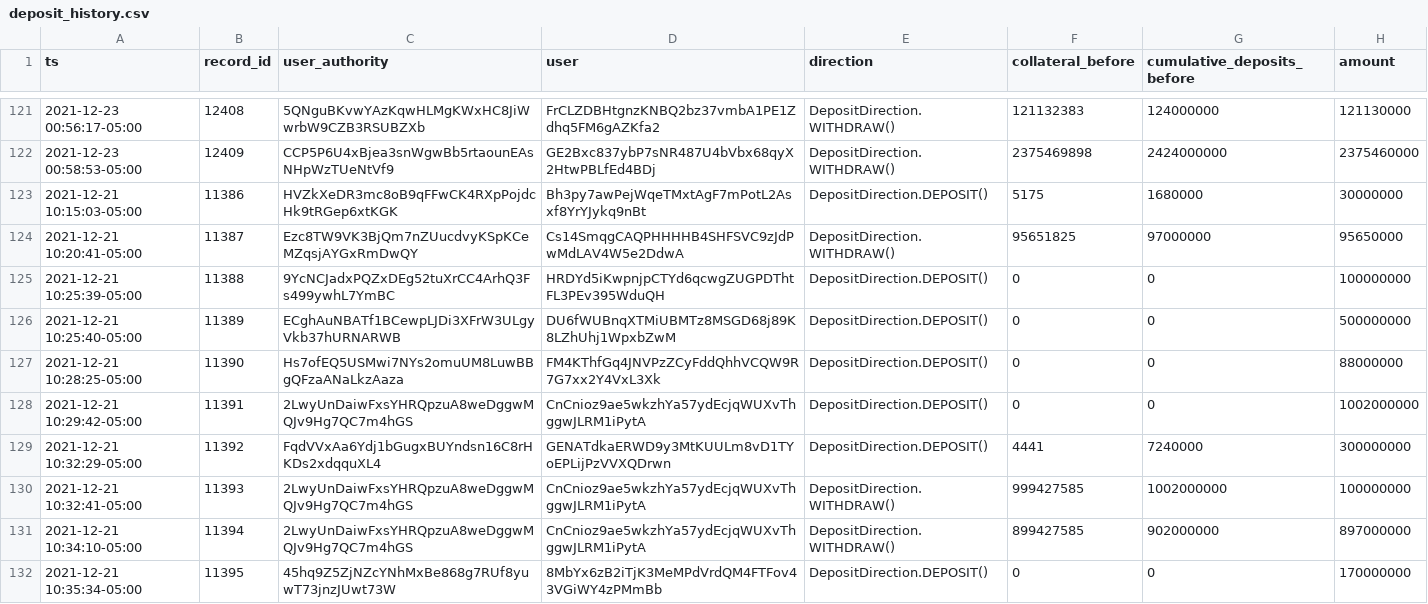
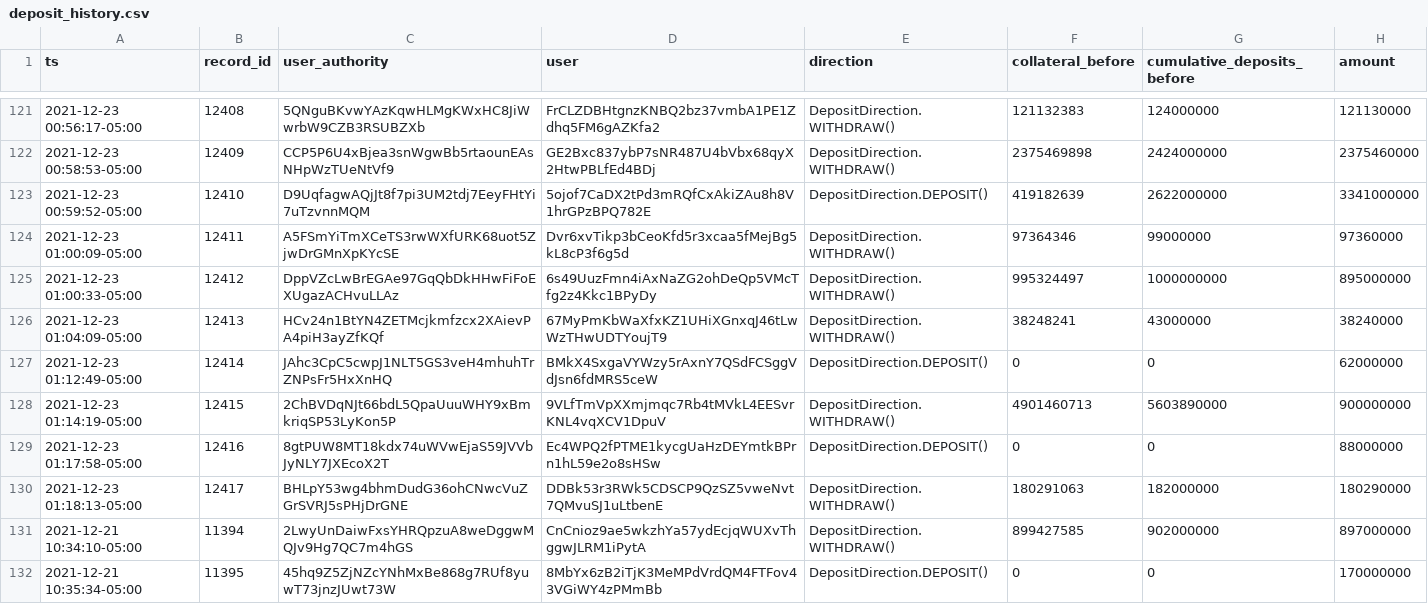
Before and after one commit to 0xbigz/drift-flat-data, a CSV file: data/deposit_history.csv, drawn as a sheet; only a part is shown, gaps mark what is left out.

```diff
--- a/data/deposit_history.csv
+++ b/data/deposit_history.csv
@@ -122,10 +122,10 @@ ts,record_id,user_authority,user,direction,collateral_before,cumulative_deposits
 2021-12-23 00:58:53-05:00,12409,CCP5P6U4xBjea3snWgwBb5rtaounEAsNHpWzTUeNtVf9,GE2Bxc837ybP7sNR487U4bVbx68qyX2HtwPBLfEd4BDj,DepositDirection.WITHDRAW(),2375469898,2424000000,2375460000
-2021-12-21 10:15:03-05:00,11386,HVZkXeDR3mc8oB9qFFwCK4RXpPojdcHk9tRGep6xtKGK,Bh3py7awPejWqeTMxtAgF7mPotL2Asxf8YrYJykq9nBt,DepositDirection.DEPOSIT(),5175,1680000,30000000
-2021-12-21 10:20:41-05:00,11387,Ezc8TW9VK3BjQm7nZUucdvyKSpKCeMZqsjAYGxRmDwQY,Cs14SmqgCAQPHHHHB4SHFSVC9zJdPwMdLAV4W5e2DdwA,DepositDirection.WITHDRAW(),95651825,97000000,95650000
-2021-12-21 10:25:39-05:00,11388,9YcNCJadxPQZxDEg52tuXrCC4ArhQ3Fs499ywhL7YmBC,HRDYd5iKwpnjpCTYd6qcwgZUGPDThtFL3PEv395WduQH,DepositDirection.DEPOSIT(),0,0,100000000
-2021-12-21 10:25:40-05:00,11389,ECghAuNBATf1BCewpLJDi3XFrW3ULgyVkb37hURNARWB,DU6fWUBnqXTMiUBMTz8MSGD68j89K8LZhUhj1WpxbZwM,DepositDirection.DEPOSIT(),0,0,500000000
-2021-12-21 10:28:25-05:00,11390,Hs7ofEQ5USMwi7NYs2omuUM8LuwBBgQFzaANaLkzAaza,FM4KThfGq4JNVPzZCyFddQhhVCQW9R7G7xx2Y4VxL3Xk,DepositDirection.DEPOSIT(),0,0,88000000
-2021-12-21 10:29:42-05:00,11391,2LwyUnDaiwFxsYHRQpzuA8weDggwMQJv9Hg7QC7m4hGS,CnCnioz9ae5wkzhYa57ydEcjqWUXvThggwJLRM1iPytA,DepositDirection.DEPOSIT(),0,0,1002000000
-2021-12-21 10:32:29-05:00,11392,FqdVVxAa6Ydj1bGugxBUYndsn16C8rHKDs2xdqquXL4,GENATdkaERWD9y3MtKUULm8vD1TYoEPLijPzVVXQDrwn,DepositDirection.DEPOSIT(),4441,7240000,300000000
-2021-12-21 10:32:41-05:00,11393,2LwyUnDaiwFxsYHRQpzuA8weDggwMQJv9Hg7QC7m4hGS,CnCnioz9ae5wkzhYa57ydEcjqWUXvThggwJLRM1iPytA,DepositDirection.WITHDRAW(),999427585,1002000000,100000000
+2021-12-23 00:59:52-05:00,12410,D9UqfagwAQjJt8f7pi3UM2tdj7EeyFHtYi7uTzvnnMQM,5ojof7CaDX2tPd3mRQfCxAkiZAu8h8V1hrGPzBPQ782E,DepositDirection.DEPOSIT(),419182639,2622000000,3341000000
+2021-12-23 01:00:09-05:00,12411,A5FSmYiTmXCeTS3rwWXfURK68uot5ZjwDrGMnXpKYcSE,Dvr6xvTikp3bCeoKfd5r3xcaa5fMejBg5kL8cP3f6g5d,DepositDirection.WITHDRAW(),97364346,99000000,97360000
+2021-12-23 01:00:33-05:00,12412,DppVZcLwBrEGAe97GqQbDkHHwFiFoEXUgazACHvuLLAz,6s49UuzFmn4iAxNaZG2ohDeQp5VMcTfg2z4Kkc1BPyDy,DepositDirection.WITHDRAW(),995324497,1000000000,895000000
+2021-12-23 01:04:09-05:00,12413,HCv24n1BtYN4ZETMcjkmfzcx2XAievPA4piH3ayZfKQf,67MyPmKbWaXfxKZ1UHiXGnxqJ46tLwWzTHwUDTYoujT9,DepositDirection.WITHDRAW(),38248241,43000000,38240000
+2021-12-23 01:12:49-05:00,12414,JAhc3CpC5cwpJ1NLT5GS3veH4mhuhTrZNPsFr5HxXnHQ,BMkX4SxgaVYWzy5rAxnY7QSdFCSggVdJsn6fdMRS5ceW,DepositDirection.DEPOSIT(),0,0,62000000
+2021-12-23 01:14:19-05:00,12415,2ChBVDqNJt66bdL5QpaUuuWHY9xBmkriqSP53LyKon5P,9VLfTmVpXXmjmqc7Rb4tMVkL4EESvrKNL4vqXCV1DpuV,DepositDirection.WITHDRAW(),4901460713,5603890000,900000000
+2021-12-23 01:17:58-05:00,12416,8gtPUW8MT18kdx74uWVwEjaS59JVVbJyNLY7JXEcoX2T,Ec4WPQ2fPTME1kycgUaHzDEYmtkBPrn1hL59e2o8sHSw,DepositDirection.DEPOSIT(),0,0,88000000
+2021-12-23 01:18:13-05:00,12417,BHLpY53wg4bhmDudG36ohCNwcVuZGrSVRJ5sPHjDrGNE,DDBk53r3RWk5CDSCP9QzSZ5vweNvt7QMvuSJ1uLtbenE,DepositDirection.WITHDRAW(),180291063,182000000,180290000
 2021-12-21 10:34:10-05:00,11394,2LwyUnDaiwFxsYHRQpzuA8weDggwMQJv9Hg7QC7m4hGS,CnCnioz9ae5wkzhYa57ydEcjqWUXvThggwJLRM1iPytA,DepositDirection.WITHDRAW(),899427585,902000000,897000000
```
Also changed, not shown: data/fundingPayment_history.csv, data/markets_state.csv, 5 other files.
